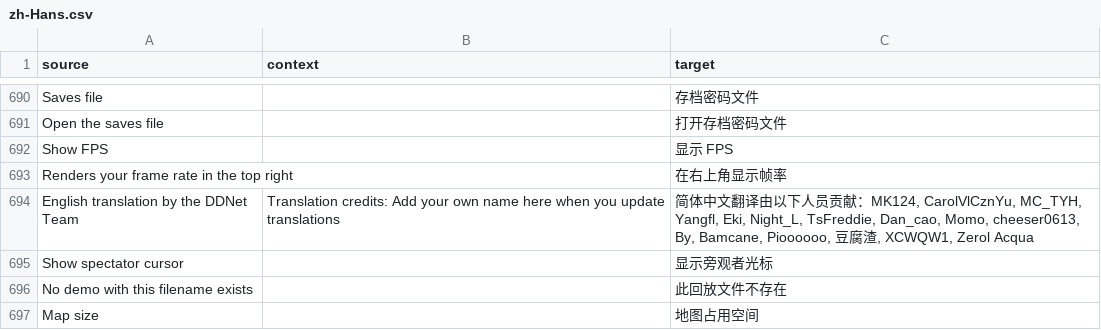
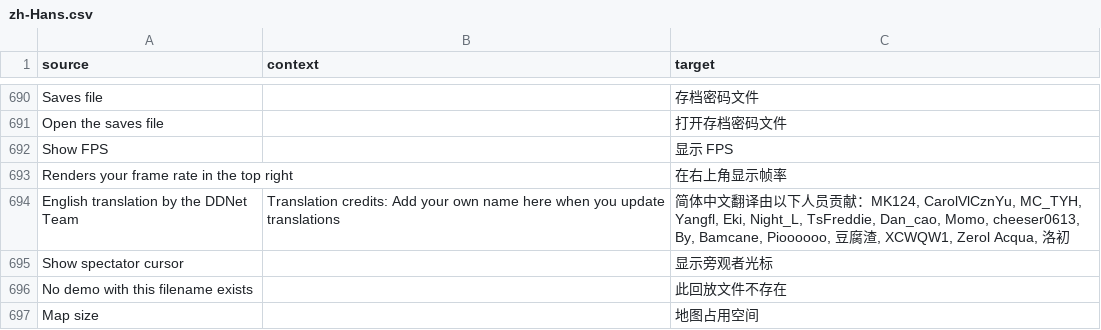
Before and after one commit to ddnet/ddnet-translations, a CSV file: ddnet/zh-Hans.csv, drawn as a sheet; only a part is shown, gaps mark what is left out.

Commit message:
Translated using Weblate (Chinese (Simplified Han script))
Currently translated at 100.0% (842 of 842 strings)

Translation: DDNet/DDNet
Translate-URL: https://hosted.weblate.org/projects/ddnet/ddnet/zh_Hans/

```diff
--- a/ddnet/zh-Hans.csv
+++ b/ddnet/zh-Hans.csv
@@ -693,3 +693,3 @@
 "Renders your frame rate in the top right","","在右上角显示帧率"
-"English translation by the DDNet Team","Translation credits: Add your own name here when you update translations","简体中文翻译由以下人员贡献：MK124, CarolVlCznYu, MC_TYH, Yangfl, Eki, Night_L, TsFreddie, Dan_cao, Momo, cheeser0613, By, Bamcane, Pioooooo, 豆腐渣, XCWQW1, Zerol Acqua"
+"English translation by the DDNet Team","Translation credits: Add your own name here when you update translations","简体中文翻译由以下人员贡献：MK124, CarolVlCznYu, MC_TYH, Yangfl, Eki, Night_L, TsFreddie, Dan_cao, Momo, cheeser0613, By, Bamcane, Pioooooo, 豆腐渣, XCWQW1, Zerol Acqua, 洛初"
 "Show spectator cursor","","显示旁观者光标"
```
